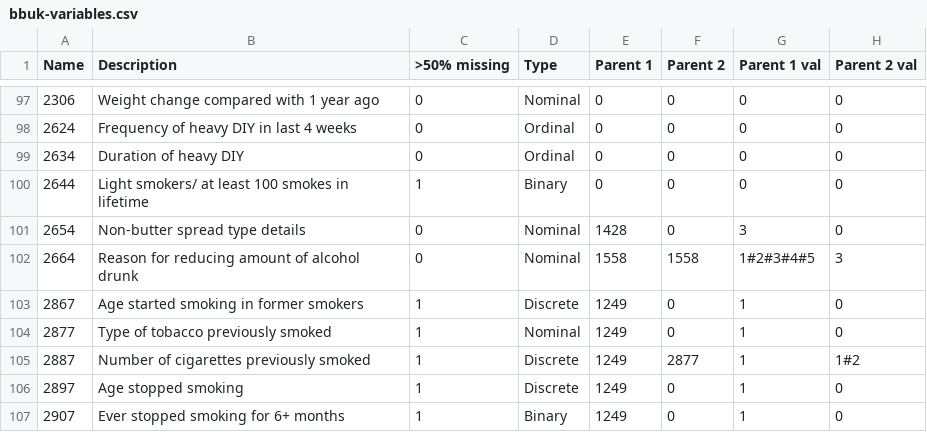
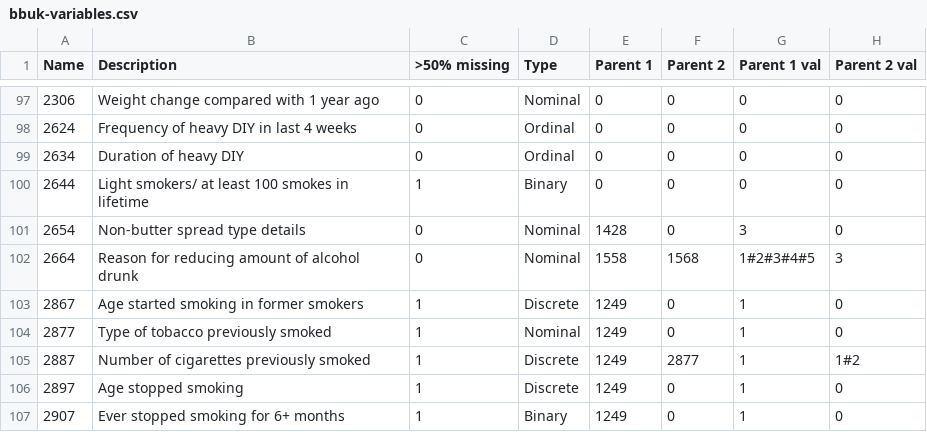
Before and after one commit to shazhe/ati-biobank, a CSV file: matlab/bbuk-variables.csv, drawn as a sheet; only a part is shown, gaps mark what is left out; the diff names each change by its address in the sheet, - before the commit and + after, or states it on an @@ line.

```diff
--- a/matlab/bbuk-variables.csv
+++ b/matlab/bbuk-variables.csv
-F102 (Parent 2): 1558
+F102 (Parent 2): 1568
```
Also changed, not shown: 2 other files.
